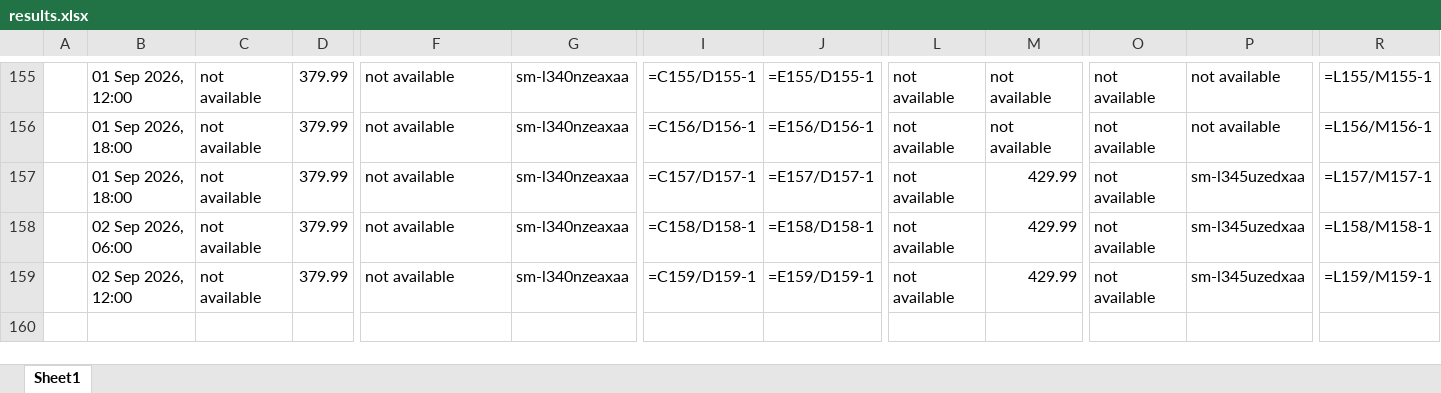
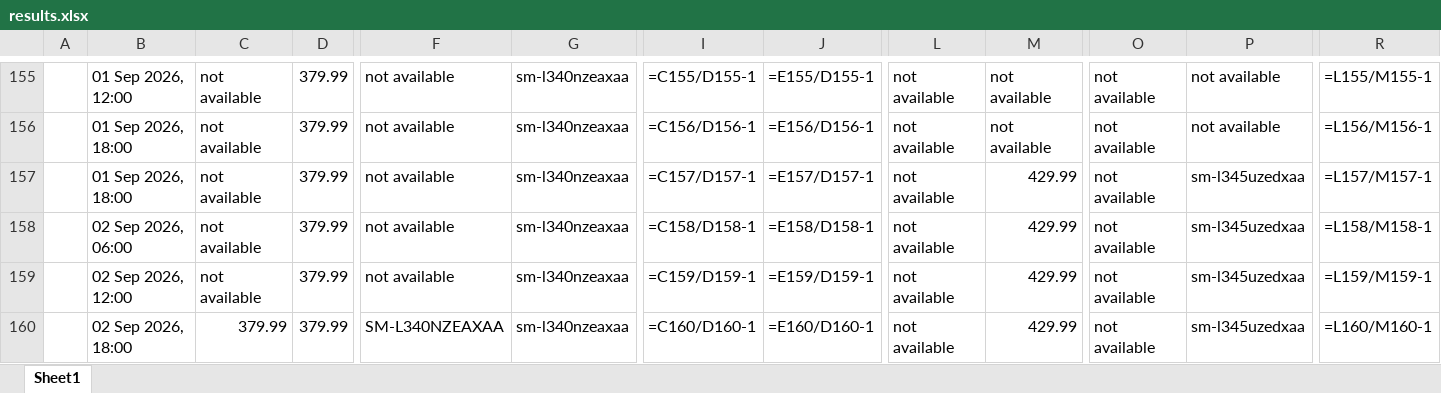
Before and after one commit to rathi-eucloid/launch-watches, an Excel workbook: outputs/results.xlsx, sheet Sheet1, drawn as a sheet; only a part is shown, gaps mark what is left out; values as stored, in another font and other column widths than the file's, no borders; formulas without a stored value are shown as written; rows hold the shown columns only; the diff names each change by its address in the sheet, - before the commit and + after, or states it on an @@ line.

```diff
--- a/outputs/results.xlsx (sheet Sheet1)
+++ b/outputs/results.xlsx (sheet Sheet1)
+row 160:  | 02 Sep 2026, 18:00 | 379.99 | 379.99 | SM-L340NZEAXAA | sm-l340nzeaxaa | =C160/D160-1 | =E160/D160-1 | not available | 429.99 | not available | sm-l345uzedxaa | =L160/M160-1
```
Also changed, not shown: 21 other files.
